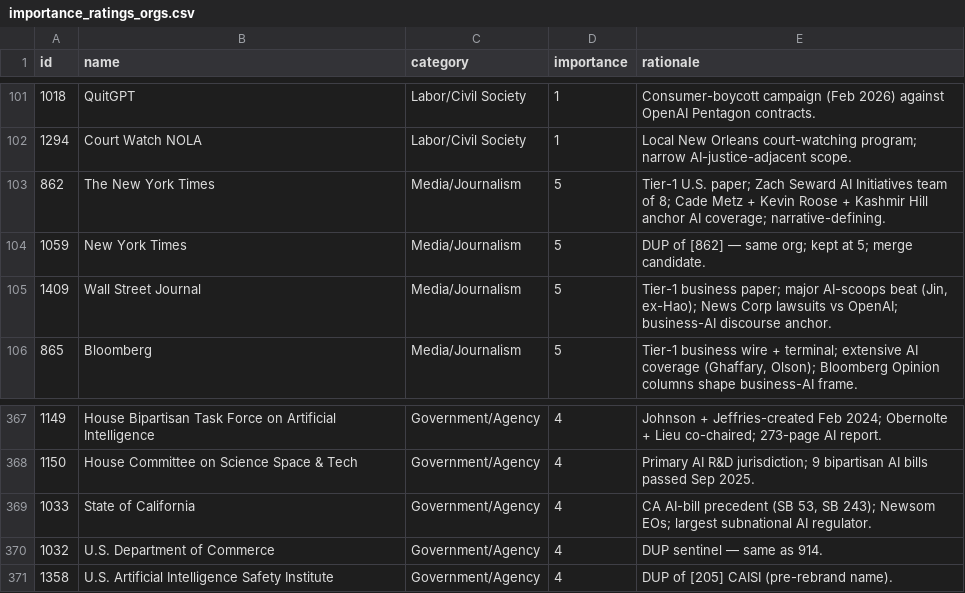
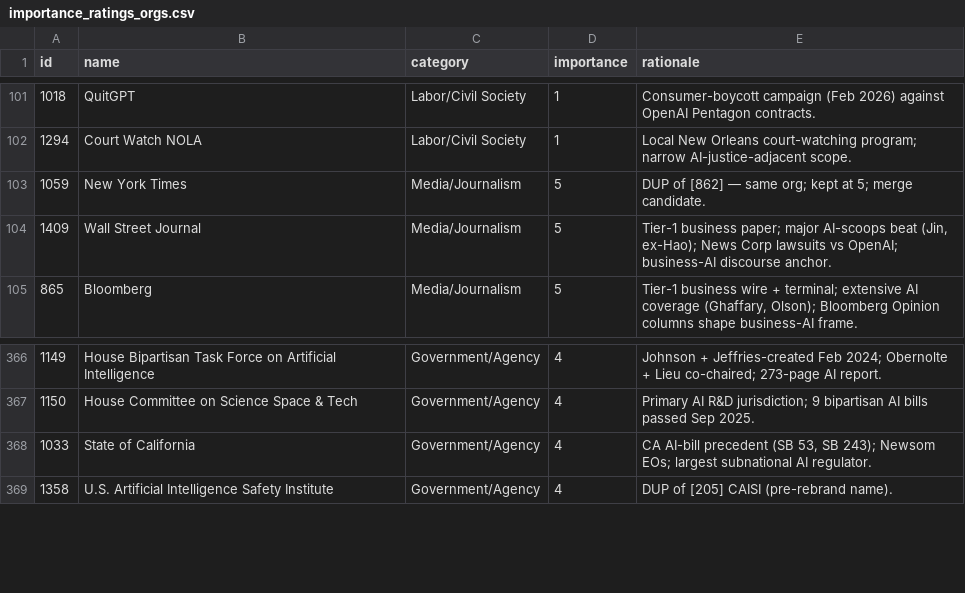
Before and after one commit to MappingAI/mapping-ai, a CSV file: enrichment/logs/importance/importance_ratings_orgs.csv, drawn as a sheet; only a part is shown, gaps mark what is left out.

```diff
--- a/enrichment/logs/importance/importance_ratings_orgs.csv
+++ b/enrichment/logs/importance/importance_ratings_orgs.csv
@@ -102,3 +102,2 @@ id,name,category,importance,rationale
 1294,Court Watch NOLA,Labor/Civil Society,1,Local New Orleans court-watching program; narrow AI-justice-adjacent scope.
-862,The New York Times,Media/Journalism,5,Tier-1 U.S. paper; Zach Seward AI Initiatives team of 8; Cade Metz + Kevin Roose + Kashmir Hill anchor AI coverage; narrative-defining.
 1059,New York Times,Media/Journalism,5,DUP of [862] — same org; kept at 5; merge candidate.
@@ -369,3 +368,2 @@ id,name,category,importance,rationale
 1033,State of California,Government/Agency,4,"CA AI-bill precedent (SB 53, SB 243); Newsom EOs; largest subnational AI regulator."
-1032,U.S. Department of Commerce,Government/Agency,4,DUP sentinel — same as 914.
 1358,U.S. Artificial Intelligence Safety Institute,Government/Agency,4,DUP of [205] CAISI (pre-rebrand name).
```
Also changed, not shown: enrichment/logs/importance/importance_inventory_orgs.csv, enrichment/logs/importance/importance_inventory_persons.csv, 8 other files.
